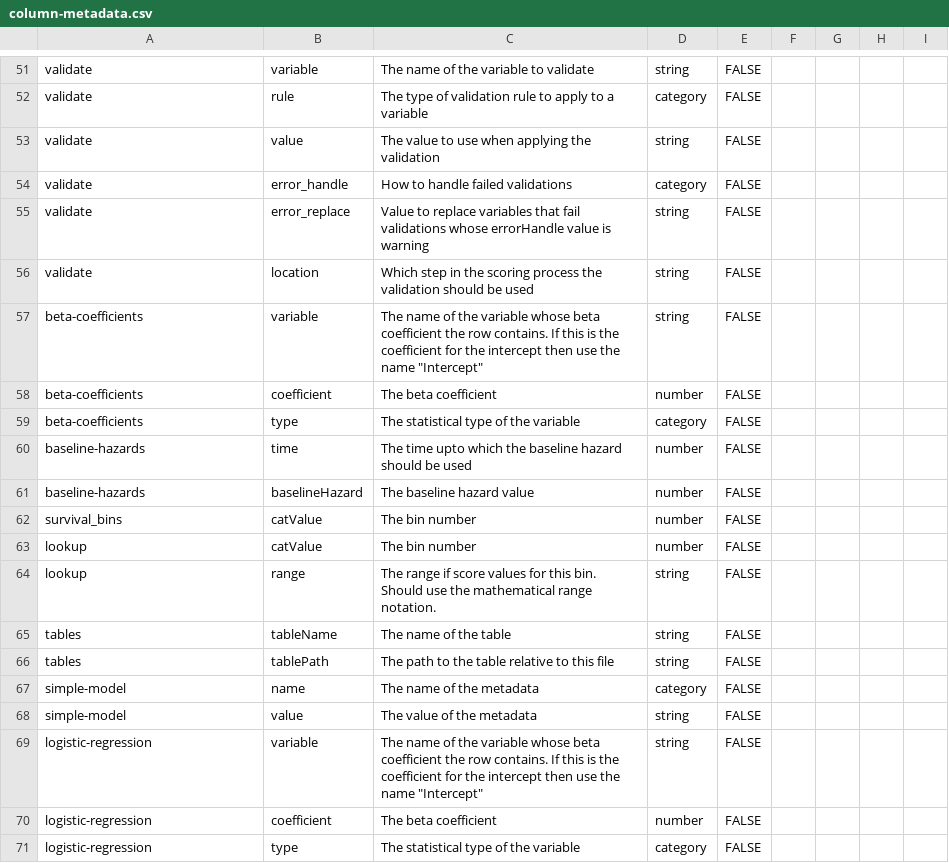
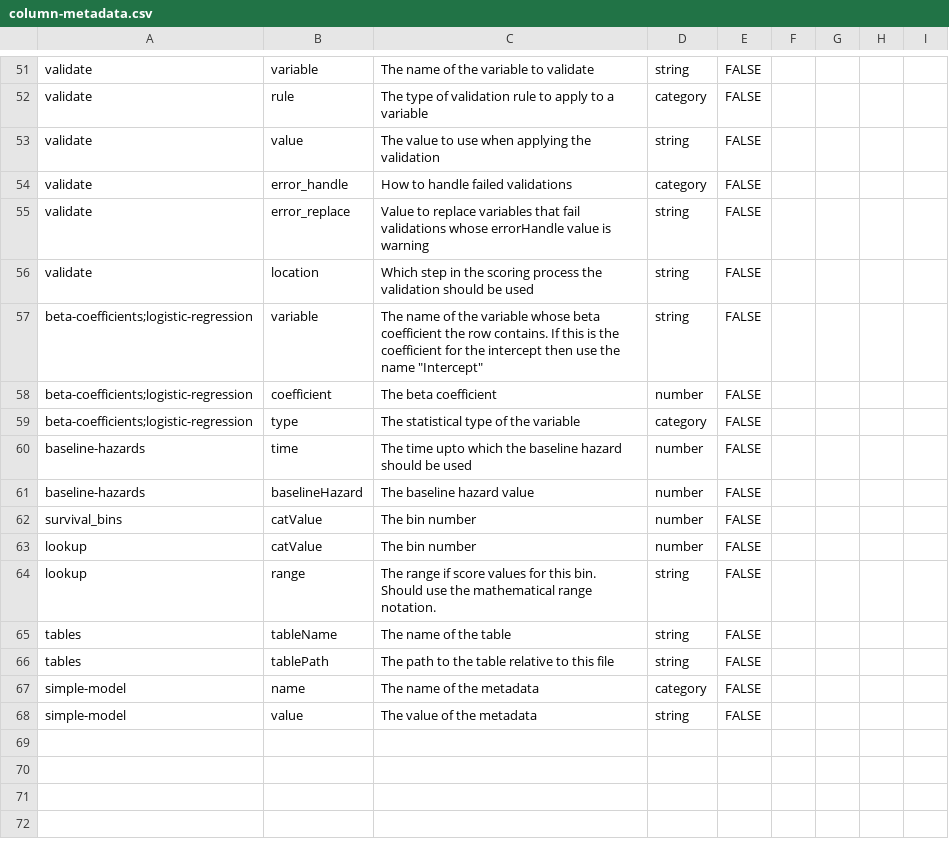
Before and after one commit to Big-Life-Lab/model-parameters, a CSV file: inst/metadata/column-metadata.csv, drawn as a sheet; only a part is shown, gaps mark what is left out.

```diff
--- a/inst/metadata/column-metadata.csv
+++ b/inst/metadata/column-metadata.csv
@@ -56,5 +56,5 @@ validate,error_replace,Value to replace variables that fail validations whose er
 validate,location,Which step in the scoring process the validation should be used,string,FALSE,,,,
-beta-coefficients,variable,The name of the variable whose beta coefficient the row contains. If this is the coefficient for the intercept then use the name "Intercept",string,FALSE,,,,
-beta-coefficients,coefficient,The beta coefficient,number,FALSE,,,,
-beta-coefficients,type,The statistical type of the variable,category,FALSE,,,,
+beta-coefficients;logistic-regression,variable,The name of the variable whose beta coefficient the row contains. If this is the coefficient for the intercept then use the name "Intercept",string,FALSE,,,,
+beta-coefficients;logistic-regression,coefficient,The beta coefficient,number,FALSE,,,,
+beta-coefficients;logistic-regression,type,The statistical type of the variable,category,FALSE,,,,
 baseline-hazards,time,The time upto which the baseline hazard should be used,number,FALSE,,,,
@@ -68,4 +68 @@ simple-model,name,The name of the metadata,category,FALSE,,,,
 simple-model,value,The value of the metadata,string,FALSE,,,,
-logistic-regression,variable,The name of the variable whose beta coefficient the row contains. If this is the coefficient for the intercept then use the name "Intercept",string,FALSE,,,,
-logistic-regression,coefficient,The beta coefficient,number,FALSE,,,,
-logistic-regression,type,The statistical type of the variable,category,FALSE,,,,
```
Also changed, not shown: 6 other files.
